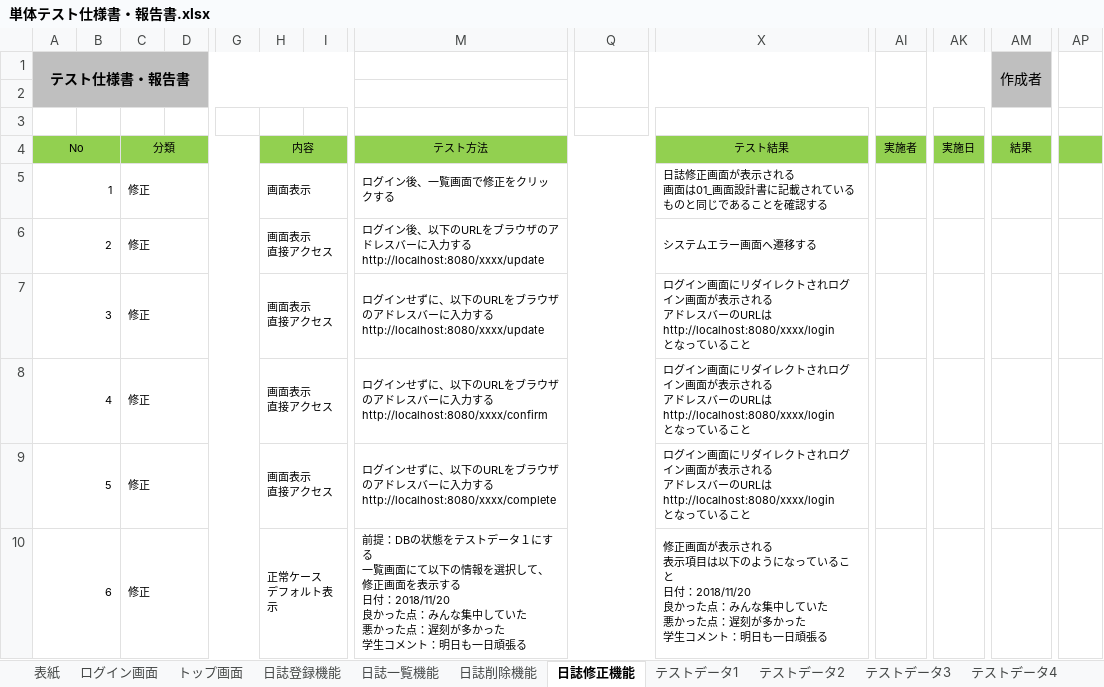
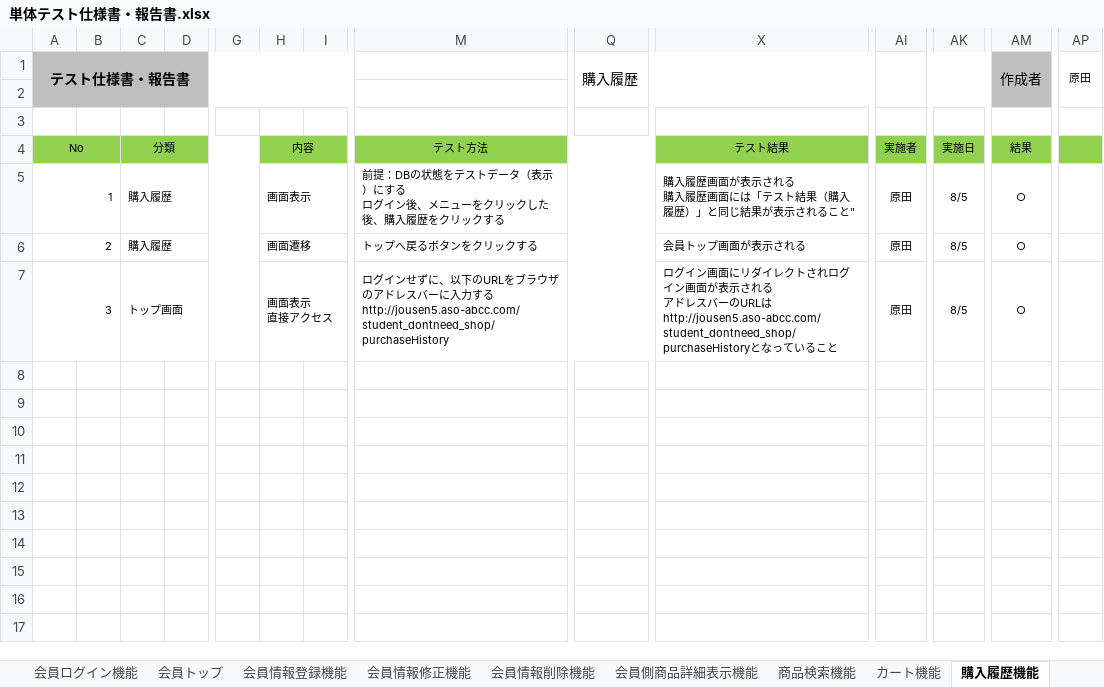
Before and after one commit to NekoSarada1101/student-dontneed-shop-docment, an Excel workbook: designDocuments/testDesignDocument/単体テスト仕様書・報告書.xlsx, sheet 購入履歴機能, drawn as a sheet; only a part is shown, gaps mark what is left out; values as stored, in another font and other column widths than the file's, no borders; rows hold the shown columns only; ↵ is a line break in a cell; the diff covers the shown part only; the diff names each change by its address in the sheet, - before the commit and + after, or states it on an @@ line.

```diff
--- a/designDocuments/testDesignDocument/単体テスト仕様書・報告書.xlsx (sheet 購入履歴機能)
+++ b/designDocuments/testDesignDocument/単体テスト仕様書・報告書.xlsx (sheet 購入履歴機能)
-sheet tab: 日誌削除機能
+sheet tab: 会員情報登録機能
-sheet tab: 日誌修正機能
+sheet tab: 購入履歴機能
-sheet tab: ログイン画面
-sheet tab: トップ画面
-sheet tab: 日誌登録機能
-sheet tab: 日誌一覧機能
-sheet tab: テストデータ2
-sheet tab: テストデータ4
+sheet tab: 会員ログイン機能
+sheet tab: 会員トップ
+sheet tab: 会員情報修正機能
+sheet tab: 会員情報削除機能
+sheet tab: 会員側商品詳細表示機能
+sheet tab: 商品検索機能
+sheet tab: カート機能
-Q1: (empty)
+Q1: 購入履歴
-AP1: (empty)
+AP1: 原田
-C5:C6: 修正
+C5:C6: 購入履歴
-M5: ログイン後、一覧画面で修正をクリックする
+M5: 前提：DBの状態をテストデータ（表示）にする ↵ ログイン後、メニューをクリックした後、購入履歴をクリックする
-X5: 日誌修正画面が表示される ↵ 画面は01_画面設計書に記載されているものと同じであることを確認する
+X5: 購入履歴画面が表示される ↵ 購入履歴画面には「テスト結果（購入履歴）」と同じ結果が表示されること"
-AI5:AI7: (empty)
+AI5:AI7: 原田
-AK5:AK7: (empty)
+AK5:AK7: 8/5
-AM5:AM7: (empty)
+AM5:AM7: ○
-H6: 画面表示 ↵ 直接アクセス
+H6: 画面遷移
-M6: ログイン後、以下のURLをブラウザのアドレスバーに入力する ↵ http://localhost:8080/xxxx/update
+M6: トップへ戻るボタンをクリックする
-X6: システムエラー画面へ遷移する
+X6: 会員トップ画面が表示される
-C7: 修正
+C7: トップ画面
-M7: …力する ↵ http://localhost:8080/xxxx/update
+M7: …力する ↵ http://jousen5.aso-abcc.com/student_dontneed_shop/purchaseHistory
-X7: …のURLは ↵ http://localhost:8080/xxxx/login ↵ となって…
+X7: …のURLは ↵ http://jousen5.aso-abcc.com/student_dontneed_shop/purchaseHistoryとなって…
-row 8: 4 |  | 修正 |  |  | 画面表示 ↵ 直接アクセス |  | ログインせずに、以下のURLをブラウザのアドレスバーに入力する ↵ http://localhost:8080/xxxx/confirm |  | ログイン画面にリダイレクトされログイン画面が表示される ↵ アドレスバーのURLは ↵ http://localhost:8080/xxxx/login ↵ となっていること
-row 9: 5 |  | 修正 |  |  | 画面表示 ↵ 直接アクセス |  | ログインせずに、以下のURLをブラウザのアドレスバーに入力する ↵ http://localhost:8080/xxxx/complete |  | ログイン画面にリダイレクトされログイン画面が表示される ↵ アドレスバーのURLは ↵ http://localhost:8080/xxxx/login ↵ となっていること
-row 10: 6 |  | 修正 |  |  | 正常ケース ↵ デフォルト表示 |  | 前提：DBの状態をテストデータ１にする ↵ 一覧画面にて以下の情報を選択して、修正画面を表示する ↵ 日付：2018/11/20 ↵ 良かった点：みんな集中していた ↵ 悪かった点：遅刻が多かった ↵ 学生コメント：明日も一日頑張る |  | 修正画面が表示される ↵ 表示項目は以下のようになっていること ↵ 日付：2018/11/20 ↵ 良かった点：みんな集中していた ↵ 悪かった点：遅刻が多かった ↵ 学生コメント：明日も一日頑張る
```
Also changed, not shown: 22 removed rows elsewhere in this sheet, sheet 会員情報登録機能, sheet テストデータ3, sheet テストデータ1, other sheet tabs, formulas that keep their value.
